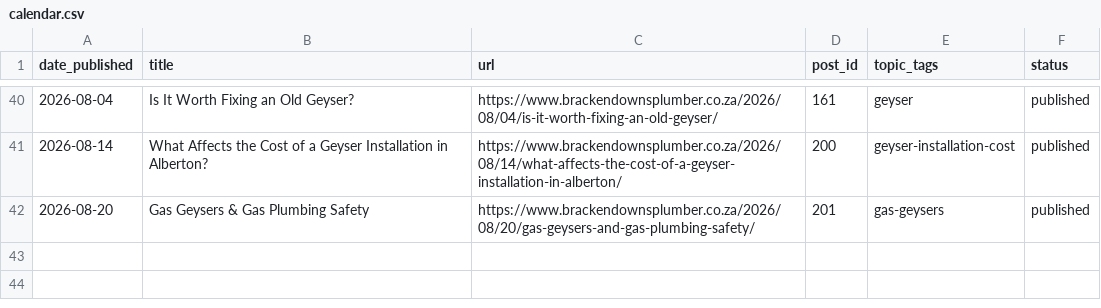
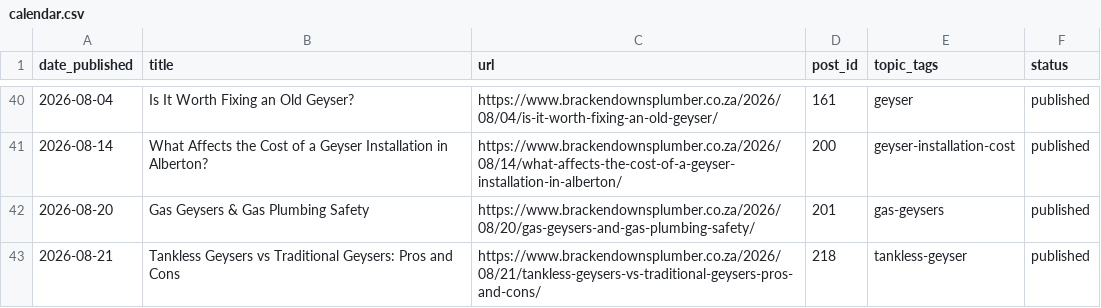
Before and after one commit to brackenplumber1-byte/online-advertising, a CSV file: .claude/content-calendar/sites/brackendownsplumber/calendar.csv, drawn as a sheet; only a part is shown, gaps mark what is left out; the diff names each change by its address in the sheet, - before the commit and + after, or states it on an @@ line.

```diff
--- a/.claude/content-calendar/sites/brackendownsplumber/calendar.csv
+++ b/.claude/content-calendar/sites/brackendownsplumber/calendar.csv
+row 43: 2026-08-21 | Tankless Geysers vs Traditional Geysers: Pros and Cons | https://www.brackendownsplumber.co.za/2026/08/21/tankless-geysers-vs-traditional-geysers-pros-and-cons/ | 218 | tankless-geyser | published
```
